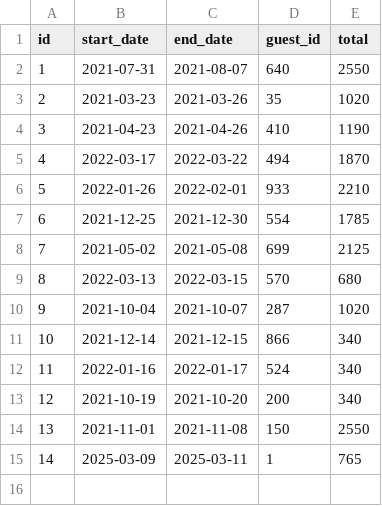
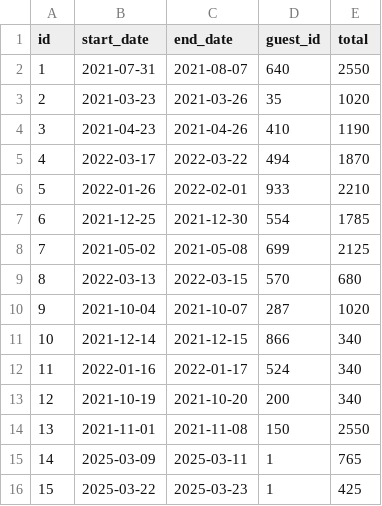
Before and after one commit to ElenkaSan/Don-t-wreck-my-house, a CSV file: data/reservations/3edda6bc-ab95-49a8-8962-d50b53f84b15.csv, drawn as a sheet; the diff names each change by its address in the sheet, - before the commit and + after, or states it on an @@ line.

Commit message:
added missing logic to create reservation for host who doesn't have a reservation yet

```diff
--- a/data/reservations/3edda6bc-ab95-49a8-8962-d50b53f84b15.csv
+++ b/data/reservations/3edda6bc-ab95-49a8-8962-d50b53f84b15.csv
+row 16: 15 | 2025-03-22 | 2025-03-23 | 1 | 425
```
Also changed, not shown: 3 other files.
